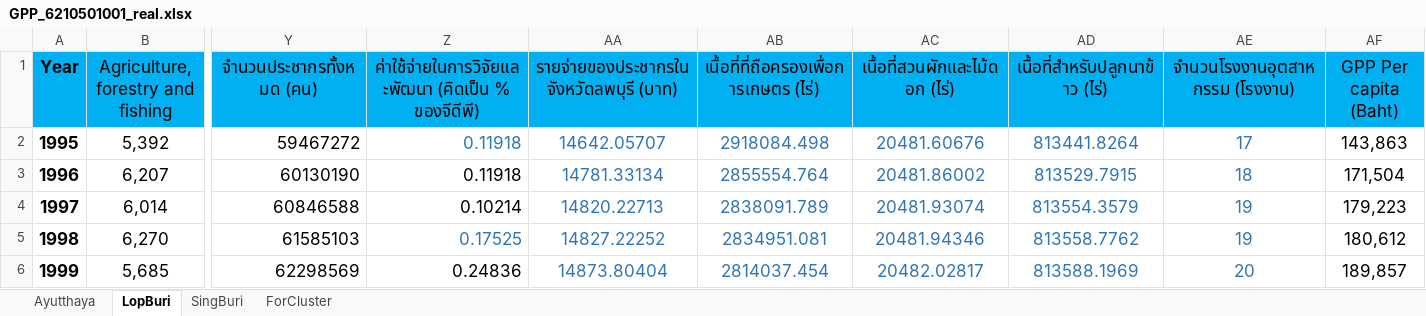
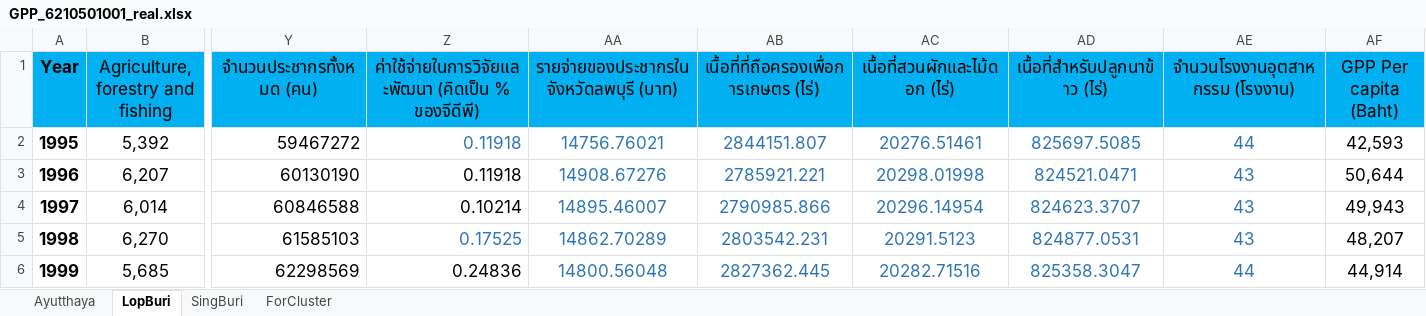
Before and after one commit to pant411/final_stat_pant, an Excel workbook: process_data/GPP_6210501001_real.xlsx, sheet LopBuri, drawn as a sheet; only a part is shown, gaps mark what is left out; values as stored, in another font and other column widths than the file's, no borders; the diff covers the shown part only; the diff names each change by its address in the sheet, - before the commit and + after, or states it on an @@ line.

```diff
--- a/process_data/GPP_6210501001_real.xlsx (sheet LopBuri)
+++ b/process_data/GPP_6210501001_real.xlsx (sheet LopBuri)
-AA2: 14642.05707
+AA2: 14756.76021
-AB2: 2918084.498
+AB2: 2844151.807
-AC2 (เนื้อที่สวนผักและไม้ดอก (ไร่)): 20481.60676
+AC2 (เนื้อที่สวนผักและไม้ดอก (ไร่)): 20276.51461
-AD2 (เนื้อที่สำหรับปลูกนาข้าว (ไร่)): 813441.8264
+AD2 (เนื้อที่สำหรับปลูกนาข้าว (ไร่)): 825697.5085
-AE2 (จำนวนโรงงานอุตสาหกรรม (โรงงาน)): 17
+AE2 (จำนวนโรงงานอุตสาหกรรม (โรงงาน)): 44
-AF2 (GPP Per capita (Baht)): 143,863
+AF2 (GPP Per capita (Baht)): 42,593
-AA3: 14781.33134
+AA3: 14908.67276
-AB3: 2855554.764
+AB3: 2785921.221
-AC3 (เนื้อที่สวนผักและไม้ดอก (ไร่)): 20481.86002
+AC3 (เนื้อที่สวนผักและไม้ดอก (ไร่)): 20298.01998
-AD3 (เนื้อที่สำหรับปลูกนาข้าว (ไร่)): 813529.7915
+AD3 (เนื้อที่สำหรับปลูกนาข้าว (ไร่)): 824521.0471
-AE3 (จำนวนโรงงานอุตสาหกรรม (โรงงาน)): 18
+AE3 (จำนวนโรงงานอุตสาหกรรม (โรงงาน)): 43
-AF3 (GPP Per capita (Baht)): 171,504
+AF3 (GPP Per capita (Baht)): 50,644
-AA4: 14820.22713
+AA4: 14895.46007
-AB4: 2838091.789
+AB4: 2790985.866
-AC4 (เนื้อที่สวนผักและไม้ดอก (ไร่)): 20481.93074
+AC4 (เนื้อที่สวนผักและไม้ดอก (ไร่)): 20296.14954
-AD4 (เนื้อที่สำหรับปลูกนาข้าว (ไร่)): 813554.3579
+AD4 (เนื้อที่สำหรับปลูกนาข้าว (ไร่)): 824623.3707
-AE4:AE5 (จำนวนโรงงานอุตสาหกรรม (โรงงาน)): 19
+AE4:AE5 (จำนวนโรงงานอุตสาหกรรม (โรงงาน)): 43
-AF4 (GPP Per capita (Baht)): 179,223
+AF4 (GPP Per capita (Baht)): 49,943
-AA5: 14827.22252
+AA5: 14862.70289
-AB5: 2834951.081
+AB5: 2803542.231
-AC5 (เนื้อที่สวนผักและไม้ดอก (ไร่)): 20481.94346
+AC5 (เนื้อที่สวนผักและไม้ดอก (ไร่)): 20291.5123
-AD5 (เนื้อที่สำหรับปลูกนาข้าว (ไร่)): 813558.7762
+AD5 (เนื้อที่สำหรับปลูกนาข้าว (ไร่)): 824877.0531
-AF5 (GPP Per capita (Baht)): 180,612
+AF5 (GPP Per capita (Baht)): 48,207
-AA6: 14873.80404
+AA6: 14800.56048
-AB6: 2814037.454
+AB6: 2827362.445
-AC6 (เนื้อที่สวนผักและไม้ดอก (ไร่)): 20482.02817
+AC6 (เนื้อที่สวนผักและไม้ดอก (ไร่)): 20282.71516
-AD6 (เนื้อที่สำหรับปลูกนาข้าว (ไร่)): 813588.1969
+AD6 (เนื้อที่สำหรับปลูกนาข้าว (ไร่)): 825358.3047
-AE6 (จำนวนโรงงานอุตสาหกรรม (โรงงาน)): 20
+AE6 (จำนวนโรงงานอุตสาหกรรม (โรงงาน)): 44
-AF6 (GPP Per capita (Baht)): 189,857
+AF6 (GPP Per capita (Baht)): 44,914
```
Also changed, not shown: 66 edited cells elsewhere in this sheet, sheet SingBuri, process_data/GPP_6210501001.xlsx, 7 other files.
